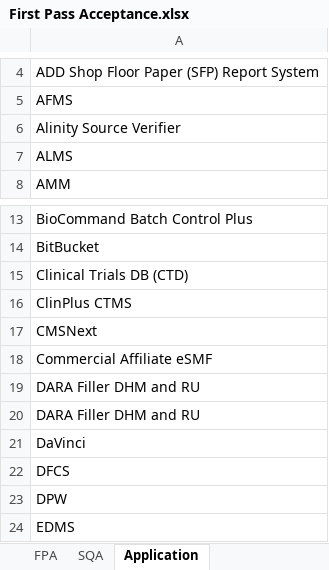
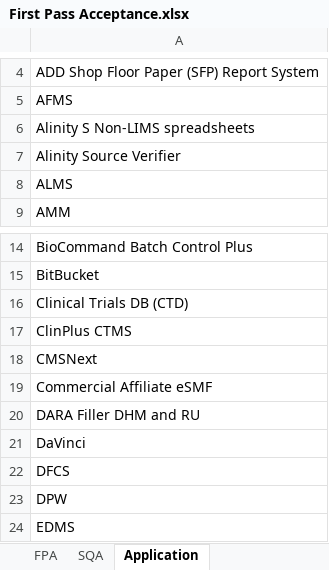
Before and after one commit to ab9sq/firstPassAcceptance, an Excel workbook: data/First Pass Acceptance.xlsx, sheet Application, drawn as a sheet; only a part is shown, gaps mark what is left out; values as stored, in another font and other column widths than the file's, no borders; removed rows and columns are numbered as before the commit, all else as after; the diff names each change by its address in the sheet, - before the commit and + after, or states it on an @@ line.

```diff
--- a/data/First Pass Acceptance.xlsx (sheet Application)
+++ b/data/First Pass Acceptance.xlsx (sheet Application)
+row 6: Alinity S Non-LIMS spreadsheets
-row 19: DARA Filler DHM and RU
```
Also changed, not shown: sheet FPA, 6 other files.
